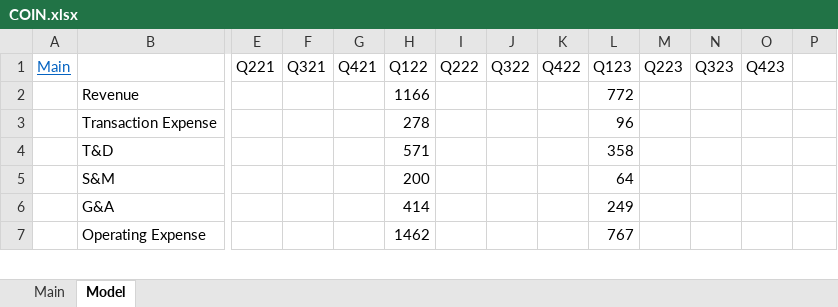
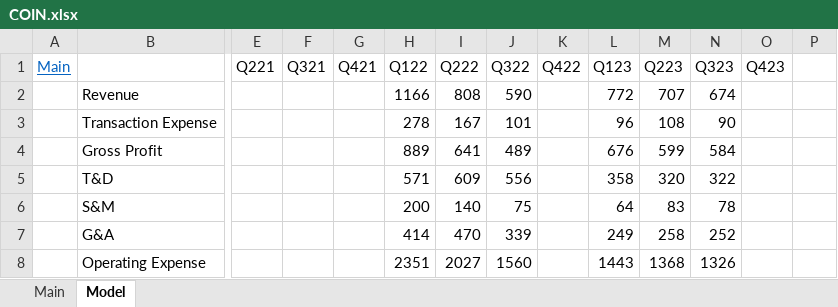
Before and after one commit to Jgarza21/Stock_Models, an Excel workbook: COIN.xlsx, sheet Model, drawn as a sheet; only a part is shown, gaps mark what is left out; values as stored, in another font and other column widths than the file's, no borders; addresses are those after the commit; rows hold the shown columns only; the diff covers the shown part only; the diff names each change by its address in the sheet, - before the commit and + after, or states it on an @@ line.

Commit message:
updating coin

```diff
--- a/COIN.xlsx (sheet Model)
+++ b/COIN.xlsx (sheet Model)
-I2: (empty)
+I2: 808
-J2: (empty)
+J2: 590
-M2: (empty)
+M2: 707
-N2: (empty)
+N2: 674
-I3: (empty)
+I3: 167
-J3: (empty)
+J3: 101
-M3: (empty)
+M3: 108
-N3: (empty)
+N3: 90
+row 4:  | Gross Profit |  |  |  | 889 | 641 | 489 |  | 676 | 599 | 584
-I5: (empty)
+I5: 609
-J5: (empty)
+J5: 556
-M5: (empty)
+M5: 320
-N5: (empty)
+N5: 322
-I6: (empty)
+I6: 140
-J6: (empty)
+J6: 75
-M6: (empty)
+M6: 83
-N6: (empty)
+N6: 78
-I7: (empty)
+I7: 470
-J7: (empty)
+J7: 339
-M7: (empty)
+M7: 258
-N7: (empty)
+N7: 252
-H8: 1462
+H8: 2351
-I8: (empty)
+I8: 2027
-J8: (empty)
+J8: 1560
-L8: 767
+L8: 1443
-M8: (empty)
+M8: 1368
-N8: (empty)
+N8: 1326
```
Also changed, not shown: 6 added rows and 38 edited cells elsewhere in this sheet, sheet Main.
